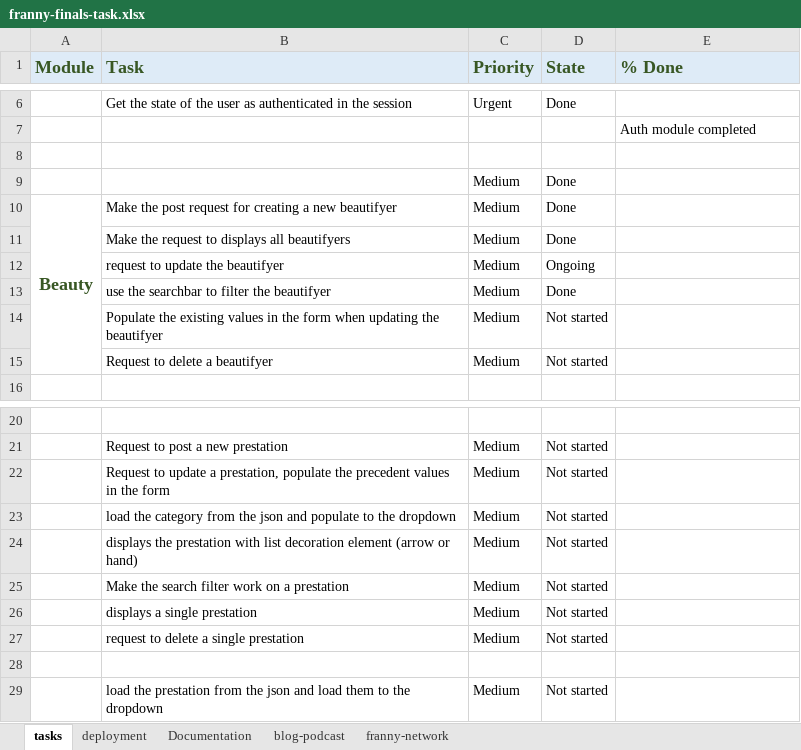
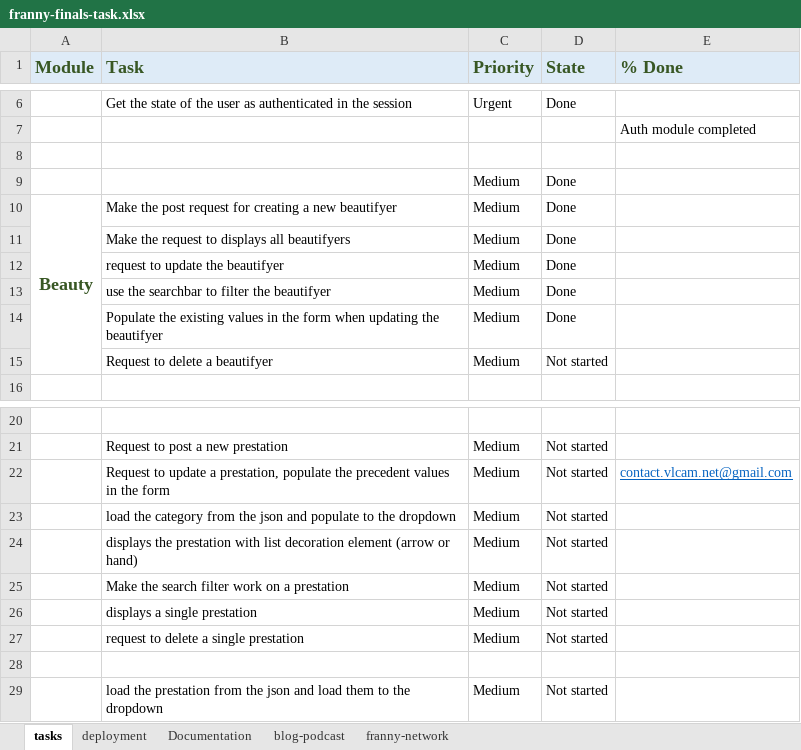
Before and after one commit to FrancineMADOH/franny-app, an Excel workbook: franny-finals-task.xlsx, sheet tasks, drawn as a sheet; only a part is shown, gaps mark what is left out; values as stored, in another font and other column widths than the file's, no borders; the diff names each change by its address in the sheet, - before the commit and + after, or states it on an @@ line.

```diff
--- a/franny-finals-task.xlsx (sheet tasks)
+++ b/franny-finals-task.xlsx (sheet tasks)
-D12 (State): Ongoing
+D12 (State): Done
-D14 (State): Not started
+D14 (State): Done
-E22 (% Done): (empty)
+E22 (% Done): contact.vlcam.net@gmail.com
```
Also changed, not shown: 6 other files.
